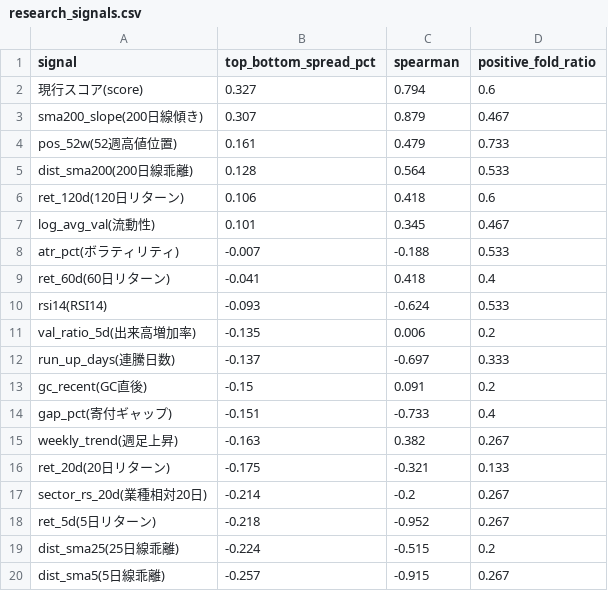
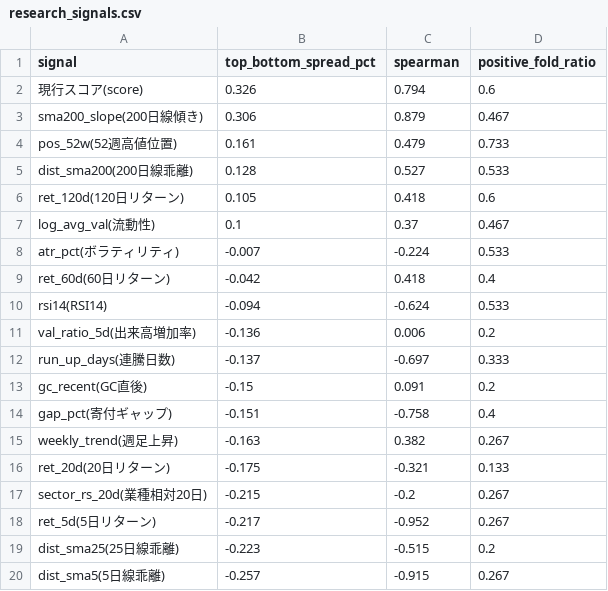
Before and after one commit to mrkm3845-web/Stock_app, a CSV file: back_tester/results/research_signals.csv, drawn as a sheet.

```diff
--- a/back_tester/results/research_signals.csv
+++ b/back_tester/results/research_signals.csv
@@ -1,20 +1,20 @@
 signal,top_bottom_spread_pct,spearman,positive_fold_ratio
-現行スコア(score),0.327,0.794,0.6
-sma200_slope(200日線傾き),0.307,0.879,0.467
+現行スコア(score),0.326,0.794,0.6
+sma200_slope(200日線傾き),0.306,0.879,0.467
 pos_52w(52週高値位置),0.161,0.479,0.733
-dist_sma200(200日線乖離),0.128,0.564,0.533
-ret_120d(120日リターン),0.106,0.418,0.6
-log_avg_val(流動性),0.101,0.345,0.467
-atr_pct(ボラティリティ),-0.007,-0.188,0.533
-ret_60d(60日リターン),-0.041,0.418,0.4
-rsi14(RSI14),-0.093,-0.624,0.533
-val_ratio_5d(出来高増加率),-0.135,0.006,0.2
+dist_sma200(200日線乖離),0.128,0.527,0.533
+ret_120d(120日リターン),0.105,0.418,0.6
+log_avg_val(流動性),0.1,0.37,0.467
+atr_pct(ボラティリティ),-0.007,-0.224,0.533
+ret_60d(60日リターン),-0.042,0.418,0.4
+rsi14(RSI14),-0.094,-0.624,0.533
+val_ratio_5d(出来高増加率),-0.136,0.006,0.2
 run_up_days(連騰日数),-0.137,-0.697,0.333
 gc_recent(GC直後),-0.15,0.091,0.2
-gap_pct(寄付ギャップ),-0.151,-0.733,0.4
+gap_pct(寄付ギャップ),-0.151,-0.758,0.4
 weekly_trend(週足上昇),-0.163,0.382,0.267
 ret_20d(20日リターン),-0.175,-0.321,0.133
-sector_rs_20d(業種相対20日),-0.214,-0.2,0.267
-ret_5d(5日リターン),-0.218,-0.952,0.267
-dist_sma25(25日線乖離),-0.224,-0.515,0.2
+sector_rs_20d(業種相対20日),-0.215,-0.2,0.267
+ret_5d(5日リターン),-0.217,-0.952,0.267
+dist_sma25(25日線乖離),-0.223,-0.515,0.2
 dist_sma5(5日線乖離),-0.257,-0.915,0.267
```
Also changed, not shown: back_tester/results/backtest_tier_exit.csv, back_tester/results/backtest_walkforward_result.csv, 5 other files.
